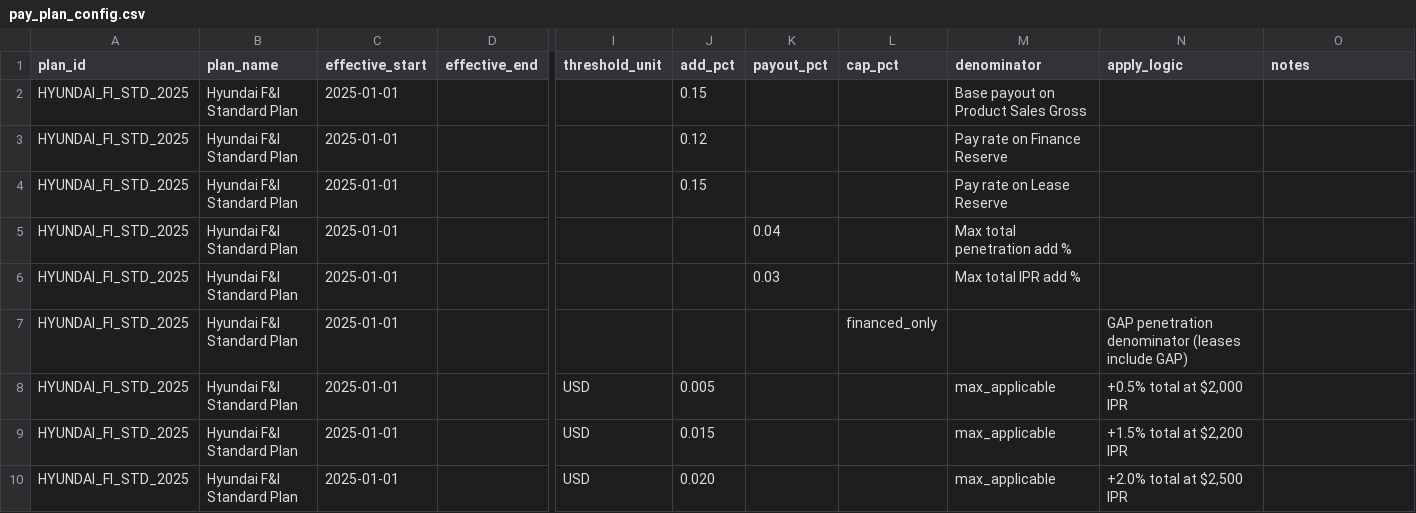
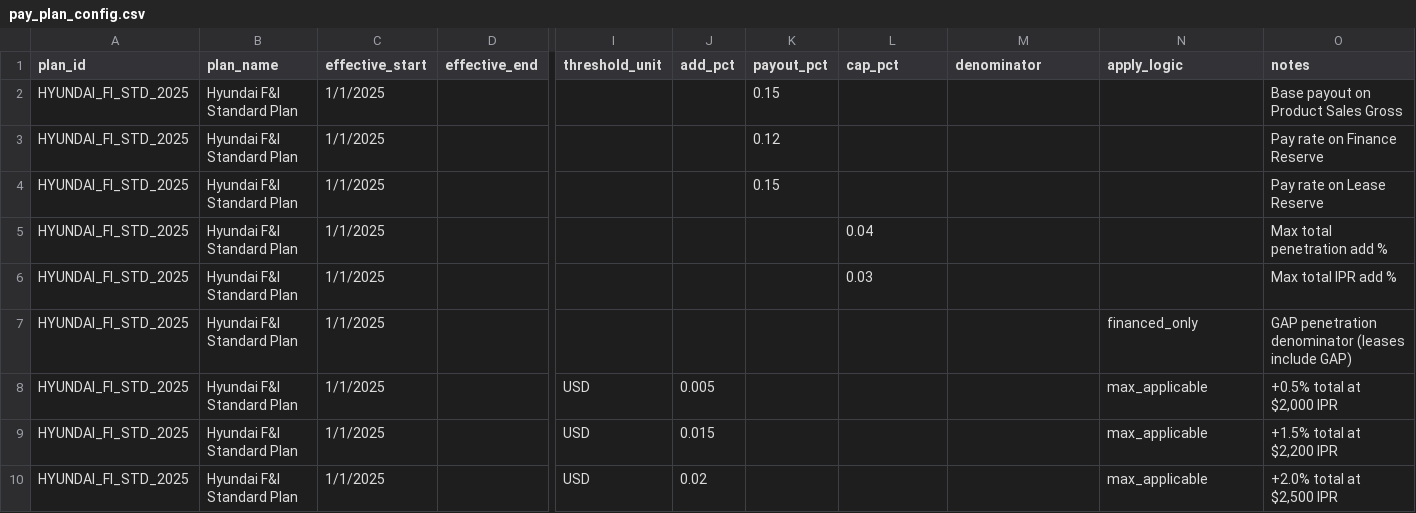
Before and after one commit to BabakRosewater/F_I, a CSV file: pay_plan_config.csv, drawn as a sheet; only a part is shown, gaps mark what is left out; the diff covers the shown part only; the diff names each change by its address in the sheet, - before the commit and + after, or states it on an @@ line.

Commit message:
Add files via upload

```diff
--- a/pay_plan_config.csv
+++ b/pay_plan_config.csv
-C2:C10 (effective_start): 2025-01-01
+C2:C10 (effective_start): 1/1/2025
-J2 (add_pct): 0.15
+J2 (add_pct): (empty)
-K2 (payout_pct): (empty)
+K2 (payout_pct): 0.15
-M2 (denominator): Base payout on Product Sales Gross
+M2 (denominator): (empty)
-O2 (notes): (empty)
+O2 (notes): Base payout on Product Sales Gross
-J3 (add_pct): 0.12
+J3 (add_pct): (empty)
-K3 (payout_pct): (empty)
+K3 (payout_pct): 0.12
-M3 (denominator): Pay rate on Finance Reserve
+M3 (denominator): (empty)
-O3 (notes): (empty)
+O3 (notes): Pay rate on Finance Reserve
-J4 (add_pct): 0.15
+J4 (add_pct): (empty)
-K4 (payout_pct): (empty)
+K4 (payout_pct): 0.15
-M4 (denominator): Pay rate on Lease Reserve
+M4 (denominator): (empty)
-O4 (notes): (empty)
+O4 (notes): Pay rate on Lease Reserve
-K5 (payout_pct): 0.04
+K5 (payout_pct): (empty)
-L5 (cap_pct): (empty)
+L5 (cap_pct): 0.04
-M5 (denominator): Max total penetration add %
+M5 (denominator): (empty)
-O5 (notes): (empty)
+O5 (notes): Max total penetration add %
-K6 (payout_pct): 0.03
+K6 (payout_pct): (empty)
-L6 (cap_pct): (empty)
+L6 (cap_pct): 0.03
-M6 (denominator): Max total IPR add %
+M6 (denominator): (empty)
-O6 (notes): (empty)
+O6 (notes): Max total IPR add %
-L7 (cap_pct): financed_only
+L7 (cap_pct): (empty)
-N7 (apply_logic): GAP penetration denominator (leases include GAP)
+N7 (apply_logic): financed_only
-O7 (notes): (empty)
+O7 (notes): GAP penetration denominator (leases include GAP)
-M8:M10 (denominator): max_applicable
+M8:M10 (denominator): (empty)
-N8 (apply_logic): +0.5% total at $2,000 IPR
+N8 (apply_logic): max_applicable
-O8 (notes): (empty)
+O8 (notes): +0.5% total at $2,000 IPR
-N9 (apply_logic): +1.5% total at $2,200 IPR
+N9 (apply_logic): max_applicable
-O9 (notes): (empty)
+O9 (notes): +1.5% total at $2,200 IPR
-J10 (add_pct): 0.020
+J10 (add_pct): 0.02
-N10 (apply_logic): +2.0% total at $2,500 IPR
+N10 (apply_logic): max_applicable
-O10 (notes): (empty)
+O10 (notes): +2.0% total at $2,500 IPR
```
Also changed, not shown: 30 edited cells elsewhere in this file.
